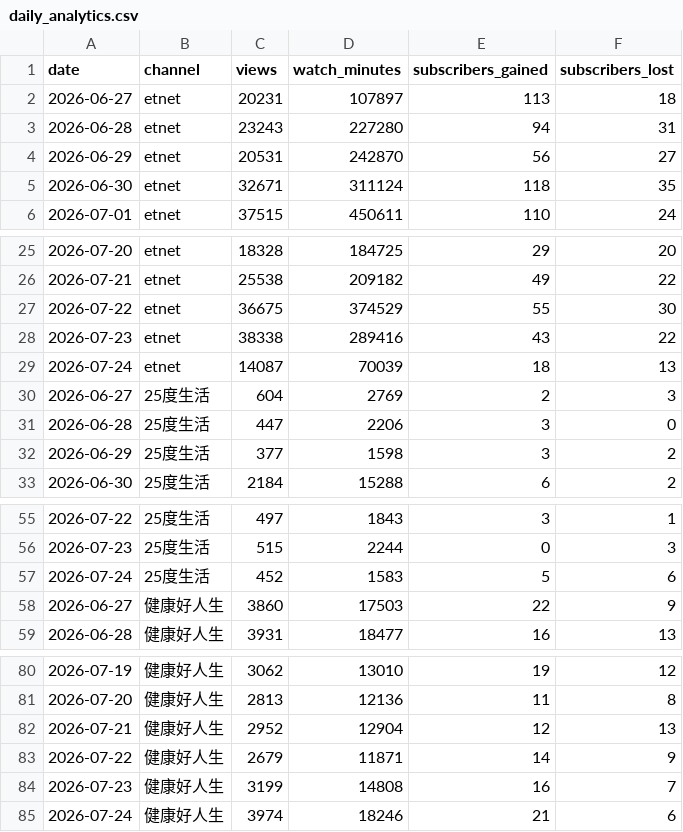
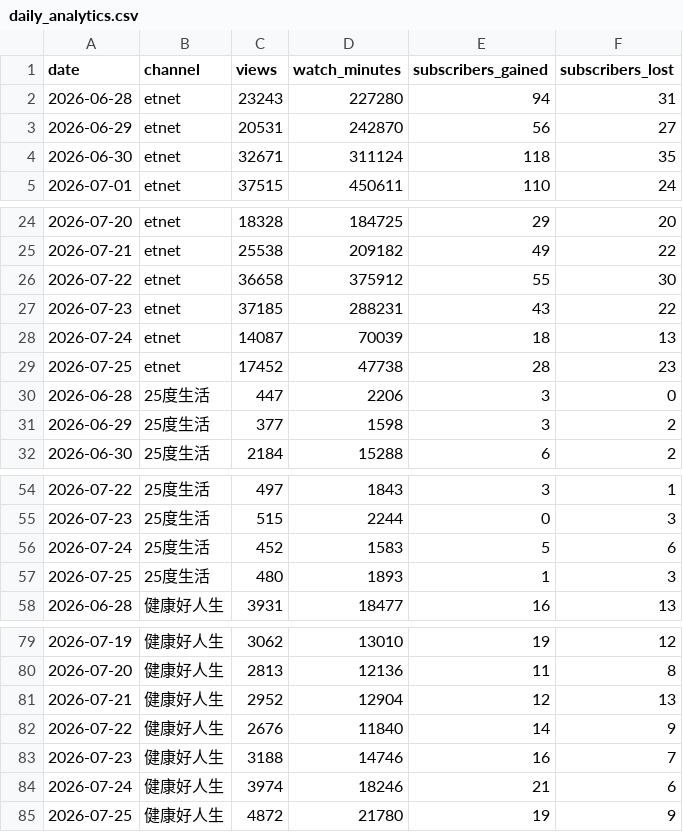
Before and after one commit to nevertryneverknow/etnet-youtube-dashboard, a CSV file: data/daily_analytics.csv, drawn as a sheet; only a part is shown, gaps mark what is left out.

```diff
--- a/data/daily_analytics.csv
+++ b/data/daily_analytics.csv
@@ -1,3 +1,2 @@
 date,channel,views,watch_minutes,subscribers_gained,subscribers_lost
-2026-06-27,etnet,20231,107897,113,18
 2026-06-28,etnet,23243,227280,94,31
@@ -26,6 +25,6 @@ date,channel,views,watch_minutes,subscribers_gained,subscribers_lost
 2026-07-21,etnet,25538,209182,49,22
-2026-07-22,etnet,36675,374529,55,30
-2026-07-23,etnet,38338,289416,43,22
+2026-07-22,etnet,36658,375912,55,30
+2026-07-23,etnet,37185,288231,43,22
 2026-07-24,etnet,14087,70039,18,13
-2026-06-27,25度生活,604,2769,2,3
+2026-07-25,etnet,17452,47738,28,23
 2026-06-28,25度生活,447,2206,3,0
@@ -57,3 +56,3 @@ date,channel,views,watch_minutes,subscribers_gained,subscribers_lost
 2026-07-24,25度生活,452,1583,5,6
-2026-06-27,健康好人生,3860,17503,22,9
+2026-07-25,25度生活,480,1893,1,3
 2026-06-28,健康好人生,3931,18477,16,13
@@ -82,4 +81,5 @@ date,channel,views,watch_minutes,subscribers_gained,subscribers_lost
 2026-07-21,健康好人生,2952,12904,12,13
-2026-07-22,健康好人生,2679,11871,14,9
-2026-07-23,健康好人生,3199,14808,16,7
+2026-07-22,健康好人生,2676,11840,14,9
+2026-07-23,健康好人生,3188,14746,16,7
 2026-07-24,健康好人生,3974,18246,21,6
+2026-07-25,健康好人生,4872,21780,19,9
```
